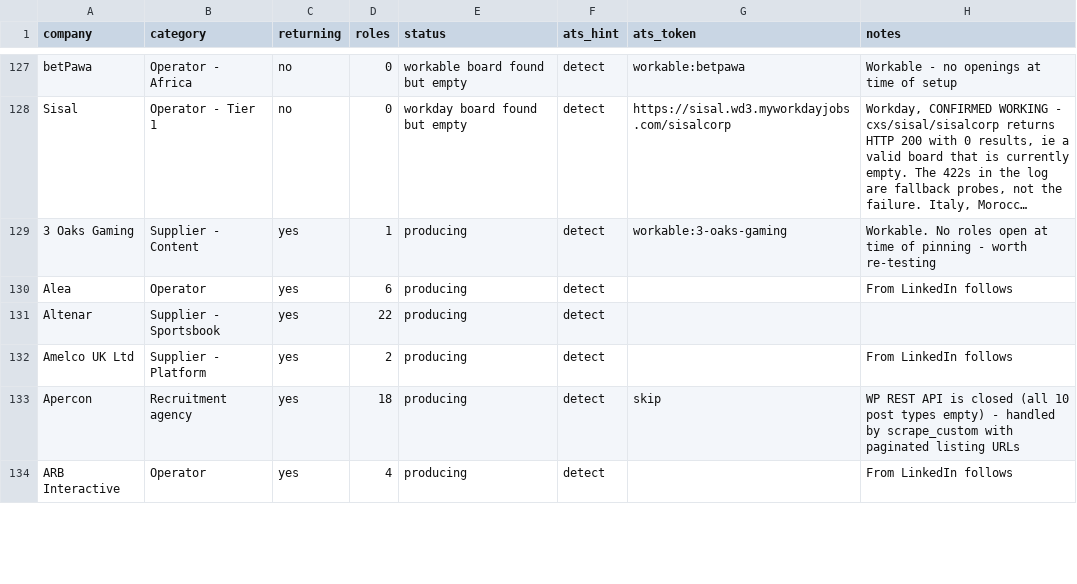
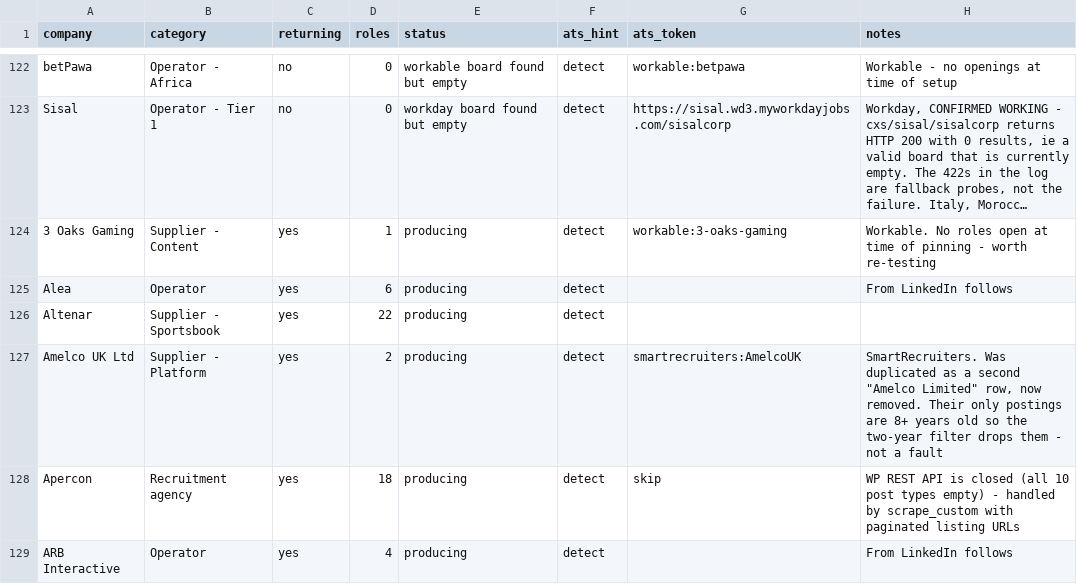
Before and after one commit to cram-co/role-radar, a CSV file: companies.csv, drawn as a sheet; only a part is shown, gaps mark what is left out; long unchanged cells end in …; the diff covers the shown part only.

```diff
--- a/companies.csv
+++ b/companies.csv
@@ -131,3 +126,3 @@ Alea,Operator,yes,6,producing,detect,,From LinkedIn follows
 Altenar,Supplier - Sportsbook,yes,22,producing,detect,,
-Amelco UK Ltd,Supplier - Platform,yes,2,producing,detect,,From LinkedIn follows
+Amelco UK Ltd,Supplier - Platform,yes,2,producing,detect,smartrecruiters:AmelcoUK,"SmartRecruiters. Was duplicated as a second ""Amelco Limited"" row, now removed. Their only postings are 8+ years old so the two-year filter drops them - not a fault"
 Apercon,Recruitment agency,yes,18,producing,detect,skip,WP REST API is closed (all 10 post types empty) - handled by scrape_custom with paginated listing URLs
```
Also changed, not shown: 1 added row, 5 removed rows and 23 edited cells elsewhere in this file, 1 other file.
